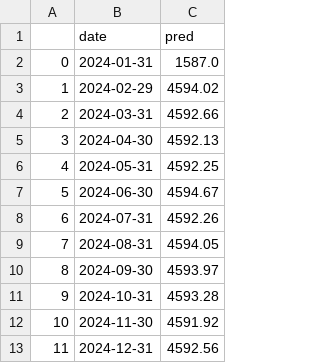
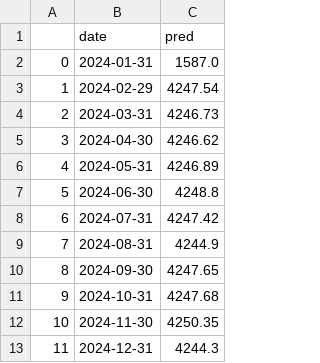
Before and after one commit to JCOQUE/TFG-ingenieria, a CSV file: Desarrollo/codigo/csv_predictions/Informer_Compras_best_mae.csv, drawn as a sheet.

Commit message:
informer without  pickle

```diff
--- a/Desarrollo/codigo/csv_predictions/Informer_Compras_best_mae.csv
+++ b/Desarrollo/codigo/csv_predictions/Informer_Compras_best_mae.csv
@@ -2,12 +2,12 @@
 0,2024-01-31,1587.0
-1,2024-02-29,4594.02
-2,2024-03-31,4592.66
-3,2024-04-30,4592.13
-4,2024-05-31,4592.25
-5,2024-06-30,4594.67
-6,2024-07-31,4592.26
-7,2024-08-31,4594.05
-8,2024-09-30,4593.97
-9,2024-10-31,4593.28
-10,2024-11-30,4591.92
-11,2024-12-31,4592.56
+1,2024-02-29,4247.54
+2,2024-03-31,4246.73
+3,2024-04-30,4246.62
+4,2024-05-31,4246.89
+5,2024-06-30,4248.8
+6,2024-07-31,4247.42
+7,2024-08-31,4244.9
+8,2024-09-30,4247.65
+9,2024-10-31,4247.68
+10,2024-11-30,4250.35
+11,2024-12-31,4244.3
```
Also changed, not shown: Desarrollo/codigo/csv_predictions/Informer_Compras_best_rmse.csv, 6 other files.
